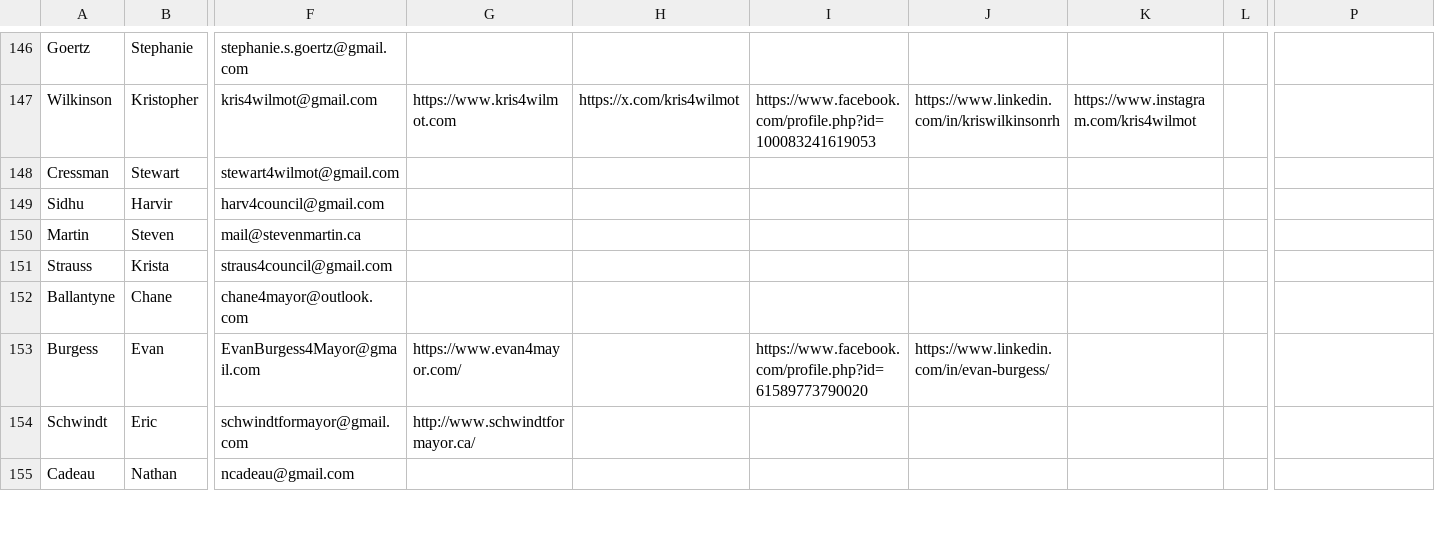
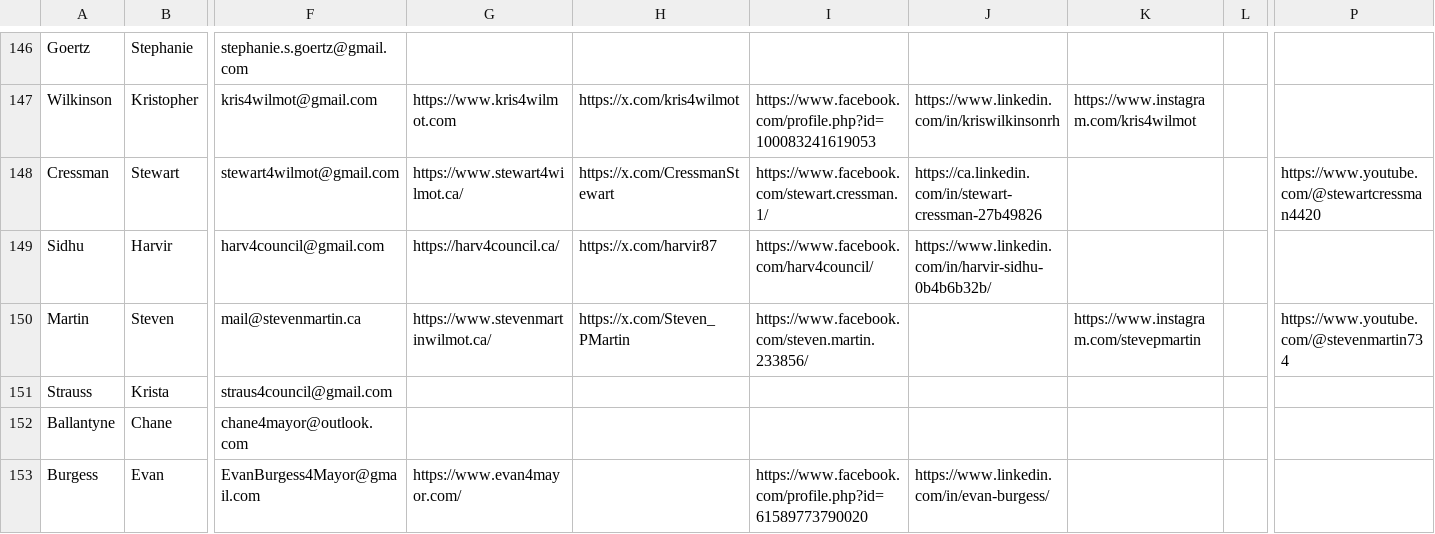
Before and after one commit to CivicTechWR/WRVotesPlaceholder, a CSV file: docs/_data/sync/nominees.csv, drawn as a sheet; only a part is shown, gaps mark what is left out; the shorter side is filled out with more unchanged rows; the diff names each change by its address in the sheet, - before the commit and + after, or states it on an @@ line.

Commit message:
Auto-commit: updated nominees.csv from Google Docs

```diff
--- a/docs/_data/sync/nominees.csv
+++ b/docs/_data/sync/nominees.csv
-G148: (empty)
+G148: https://www.stewart4wilmot.ca/
-H148: (empty)
+H148: https://x.com/CressmanStewart
-I148: (empty)
+I148: https://www.facebook.com/stewart.cressman.1/
-J148: (empty)
+J148: https://ca.linkedin.com/in/stewart-cressman-27b49826
-P148: (empty)
+P148: https://www.youtube.com/@stewartcressman4420
-G149: (empty)
+G149: https://harv4council.ca/
-H149: (empty)
+H149: https://x.com/harvir87
-I149: (empty)
+I149: https://www.facebook.com/harv4council/
-J149: (empty)
+J149: https://www.linkedin.com/in/harvir-sidhu-0b4b6b32b/
-G150: (empty)
+G150: https://www.stevenmartinwilmot.ca/
-H150: (empty)
+H150: https://x.com/Steven_PMartin
-I150: (empty)
+I150: https://www.facebook.com/steven.martin.233856/
-K150: (empty)
+K150: https://www.instagram.com/stevepmartin
-P150: (empty)
+P150: https://www.youtube.com/@stevenmartin734
```
